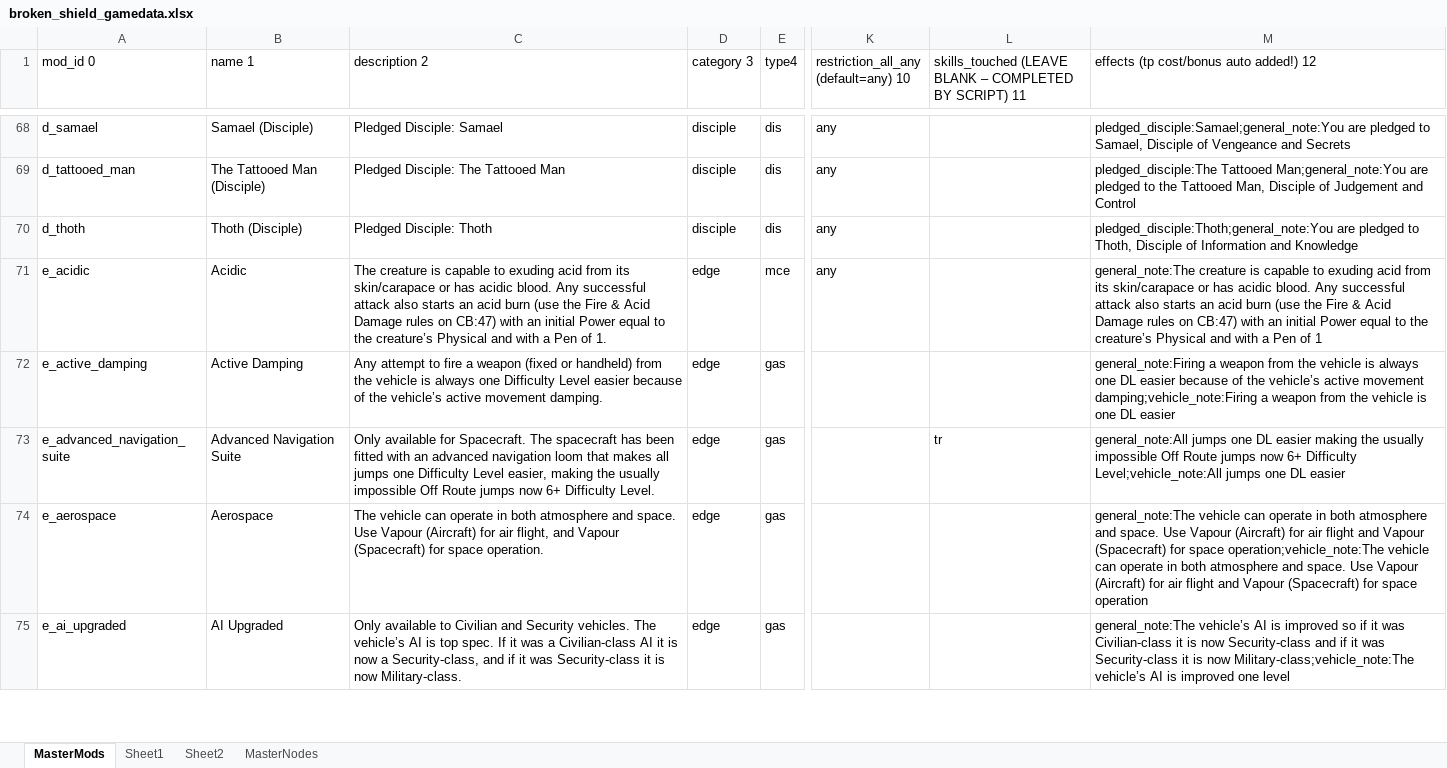
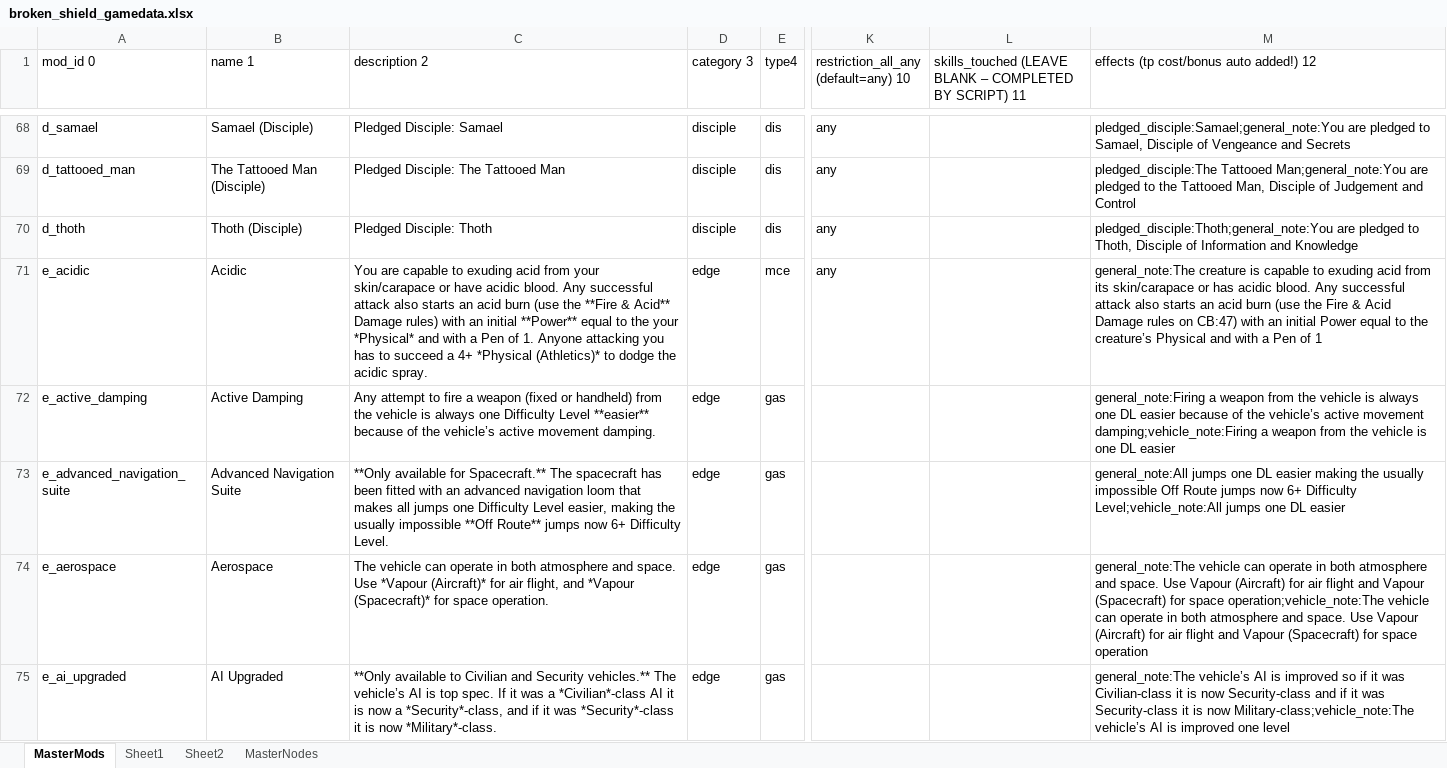
Before and after one commit to brokenshield/hexdna, an Excel workbook: legacy/gamedata/broken_shield_gamedata.xlsx, sheet MasterMods, drawn as a sheet; only a part is shown, gaps mark what is left out; values as stored, in another font and other column widths than the file's, no cell formats; conditional formats not drawn; the diff covers the shown part only; the diff names each change by its address in the sheet, - before the commit and + after, or states it on an @@ line.

```diff
--- a/legacy/gamedata/broken_shield_gamedata.xlsx (sheet MasterMods)
+++ b/legacy/gamedata/broken_shield_gamedata.xlsx (sheet MasterMods)
-C71 (description 2): The creature is capable to exuding acid from its skin/carapace or has acidic blood. Any successful attack also starts an acid burn (use the Fire & Acid Damage rules on CB:47) with an initial Power equal to the creature’s Physical and with a Pen of 1.
+C71 (description 2): You are capable to exuding acid from your skin/carapace or have acidic blood. Any successful attack also starts an acid burn (use the **Fire & Acid** Damage rules) with an initial **Power** equal to the your *Physical* and with a Pen of 1. Anyone attacking you has to succeed a 4+ *Physical (Athletics)* to dodge the acidic spray.
-C72 (description 2): …Difficulty Level easier because of…
+C72 (description 2): …Difficulty Level **easier** because of…
-C73 (description 2): Only available for Spacecraft. The spacecraft has been fitted with an advanced navigation loom that makes all jumps one Difficulty Level easier, making the usually impossible Off Route jumps now…
+C73 (description 2): **Only available for Spacecraft.** The spacecraft has been fitted with an advanced navigation loom that makes all jumps one Difficulty Level easier, making the usually impossible **Off Route** jumps now…
-L73: tr
+L73: (empty)
-C74 (description 2): …space. Use Vapour (Aircraft) for air flight, and Vapour (Spacecraft) for space…
+C74 (description 2): …space. Use *Vapour (Aircraft)* for air flight, and *Vapour (Spacecraft)* for space…
-C75 (description 2): Only available to Civilian and Security vehicles. The vehicle’s AI is top spec. If it was a Civilian-class AI it is now a Security-class, and if it was Security-class it is now Military-class.
+C75 (description 2): **Only available to Civilian and Security vehicles.** The vehicle’s AI is top spec. If it was a *Civilian*-class AI it is now a *Security*-class, and if it was *Security*-class it is now *Military*-class.
```
Also changed, not shown: 11 edited cells elsewhere in this sheet, cell formats, 1 other file.
